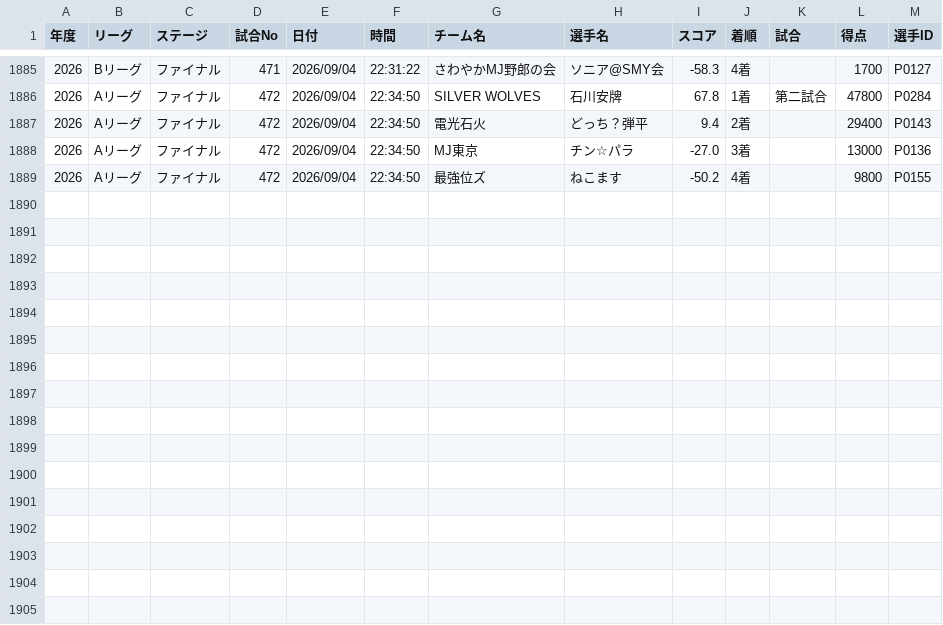
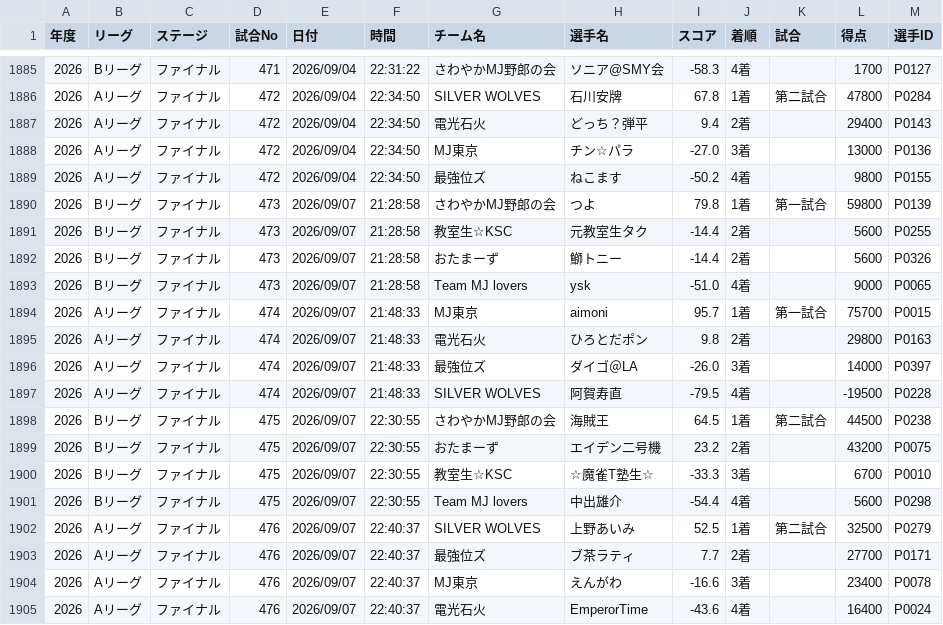
Before and after one commit to BlueK18/HundredLeagueDatabase, a CSV file: data/matches-current.csv, drawn as a sheet; only a part is shown, gaps mark what is left out.

```diff
--- a/data/matches-current.csv
+++ b/data/matches-current.csv
@@ -1889 +1889,17 @@
 2026,Aリーグ,ファイナル, 472 ,2026/09/04,22:34:50,最強位ズ,ねこます,-50.2,4着,,9800,P0155
+2026,Bリーグ,ファイナル, 473 ,2026/09/07,21:28:58,さわやかMJ野郎の会,つよ,79.8,1着,第一試合,59800,P0139
+2026,Bリーグ,ファイナル, 473 ,2026/09/07,21:28:58,教室生☆KSC,元教室生タク,-14.4,2着,,5600,P0255
+2026,Bリーグ,ファイナル, 473 ,2026/09/07,21:28:58,おたまーず,鰤トニー,-14.4,2着,,5600,P0326
+2026,Bリーグ,ファイナル, 473 ,2026/09/07,21:28:58,Team MJ lovers,ysk,-51.0,4着,,9000,P0065
+2026,Aリーグ,ファイナル, 474 ,2026/09/07,21:48:33,MJ東京,aimoni,95.7,1着,第一試合,75700,P0015
+2026,Aリーグ,ファイナル, 474 ,2026/09/07,21:48:33,電光石火,ひろとだポン,9.8,2着,,29800,P0163
+2026,Aリーグ,ファイナル, 474 ,2026/09/07,21:48:33,最強位ズ,ダイゴ＠LA,-26.0,3着,,14000,P0397
+2026,Aリーグ,ファイナル, 474 ,2026/09/07,21:48:33,SILVER WOLVES,阿賀寿直,-79.5,4着,,-19500,P0228
+2026,Bリーグ,ファイナル, 475 ,2026/09/07,22:30:55,さわやかMJ野郎の会,海賊王,64.5,1着,第二試合,44500,P0238
+2026,Bリーグ,ファイナル, 475 ,2026/09/07,22:30:55,おたまーず,エイデン二号機,23.2,2着,,43200,P0075
+2026,Bリーグ,ファイナル, 475 ,2026/09/07,22:30:55,教室生☆KSC,☆魔雀T塾生☆,-33.3,3着,,6700,P0010
+2026,Bリーグ,ファイナル, 475 ,2026/09/07,22:30:55,Team MJ lovers,中出雄介,-54.4,4着,,5600,P0298
+2026,Aリーグ,ファイナル, 476 ,2026/09/07,22:40:37,SILVER WOLVES,上野あいみ,52.5,1着,第二試合,32500,P0279
+2026,Aリーグ,ファイナル, 476 ,2026/09/07,22:40:37,最強位ズ,ブ茶ラティ,7.7,2着,,27700,P0171
+2026,Aリーグ,ファイナル, 476 ,2026/09/07,22:40:37,MJ東京,えんがわ,-16.6,3着,,23400,P0078
+2026,Aリーグ,ファイナル, 476 ,2026/09/07,22:40:37,電光石火,EmperorTime,-43.6,4着,,16400,P0024
```
Also changed, not shown: data/players-current.csv, data/players_current.csv, 4 other files.
